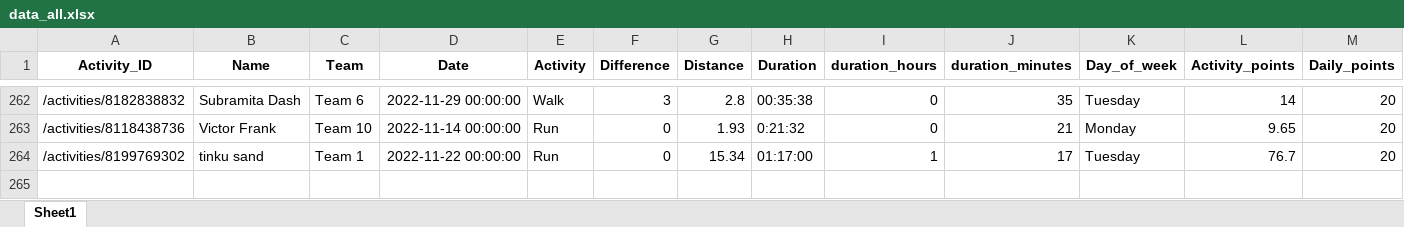
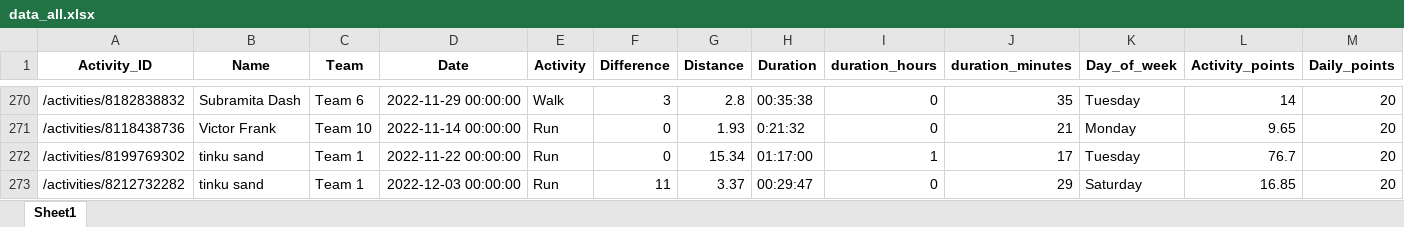
Before and after one commit to IvanaKovacova/fitness_app, an Excel workbook: data/data_all.xlsx, sheet Sheet1, drawn as a sheet; only a part is shown, gaps mark what is left out; values as stored, in another font and other column widths than the file's, no borders; rows hold the shown columns only; the diff covers the shown part only; the diff names each change by its address in the sheet, - before the commit and + after, or states it on an @@ line.

```diff
--- a/data/data_all.xlsx (sheet Sheet1)
+++ b/data/data_all.xlsx (sheet Sheet1)
+row 273: /activities/8212732282 | tinku sand | Team 1 | 2022-12-03 00:00:00 | Run | 11 | 3.37 | 00:29:47 | 0 | 29 | Saturday | 16.85 | 20
```
Also changed, not shown: 13 added rows, 5 removed rows and 15 edited cells elsewhere in this sheet, 3 other files.
